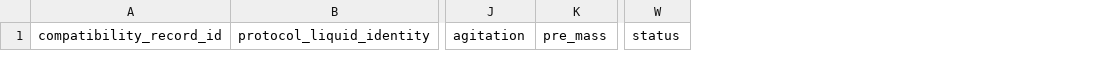
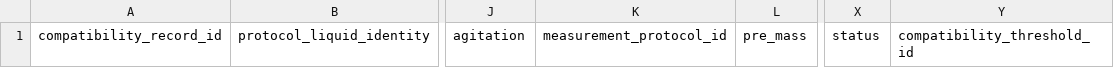
Before and after one commit to suzyzhao27-bot/PE, a CSV file: src/data_ingest/liquid_compatibility_template.csv, drawn as a sheet; only a part is shown, gaps mark what is left out; the diff names each change by its address in the sheet, - before the commit and + after, or states it on an @@ line.

Commit message:
feat(research): predeclare compatibility thresholds

```diff
--- a/src/data_ingest/liquid_compatibility_template.csv
+++ b/src/data_ingest/liquid_compatibility_template.csv
+column K, row 1: measurement_protocol_id
+column Y, row 1: compatibility_threshold_id
```
Also changed, not shown: 13 other files.
